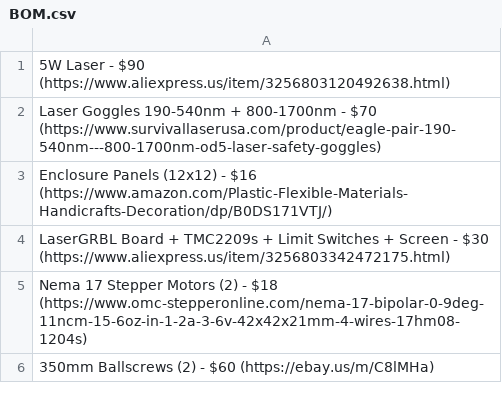
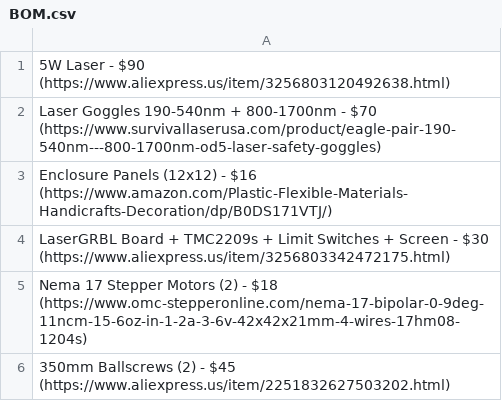
Before and after one commit to Firestorm108/5W-Laser-Cutter, a CSV file: BOM.csv, drawn as a sheet.

Commit message:
Update BOM.csv

```diff
--- a/BOM.csv
+++ b/BOM.csv
@@ -5,2 +5,2 @@ LaserGRBL Board + TMC2209s + Limit Switches + Screen - $30 (https://www.aliexpre
 Nema 17 Stepper Motors (2) - $18 (https://www.omc-stepperonline.com/nema-17-bipolar-0-9deg-11ncm-15-6oz-in-1-2a-3-6v-42x42x21mm-4-wires-17hm08-1204s)
-350mm Ballscrews (2) - $60 (https://ebay.us/m/C8lMHa)
+350mm Ballscrews (2) - $45 (https://www.aliexpress.us/item/2251832627503202.html)
```
